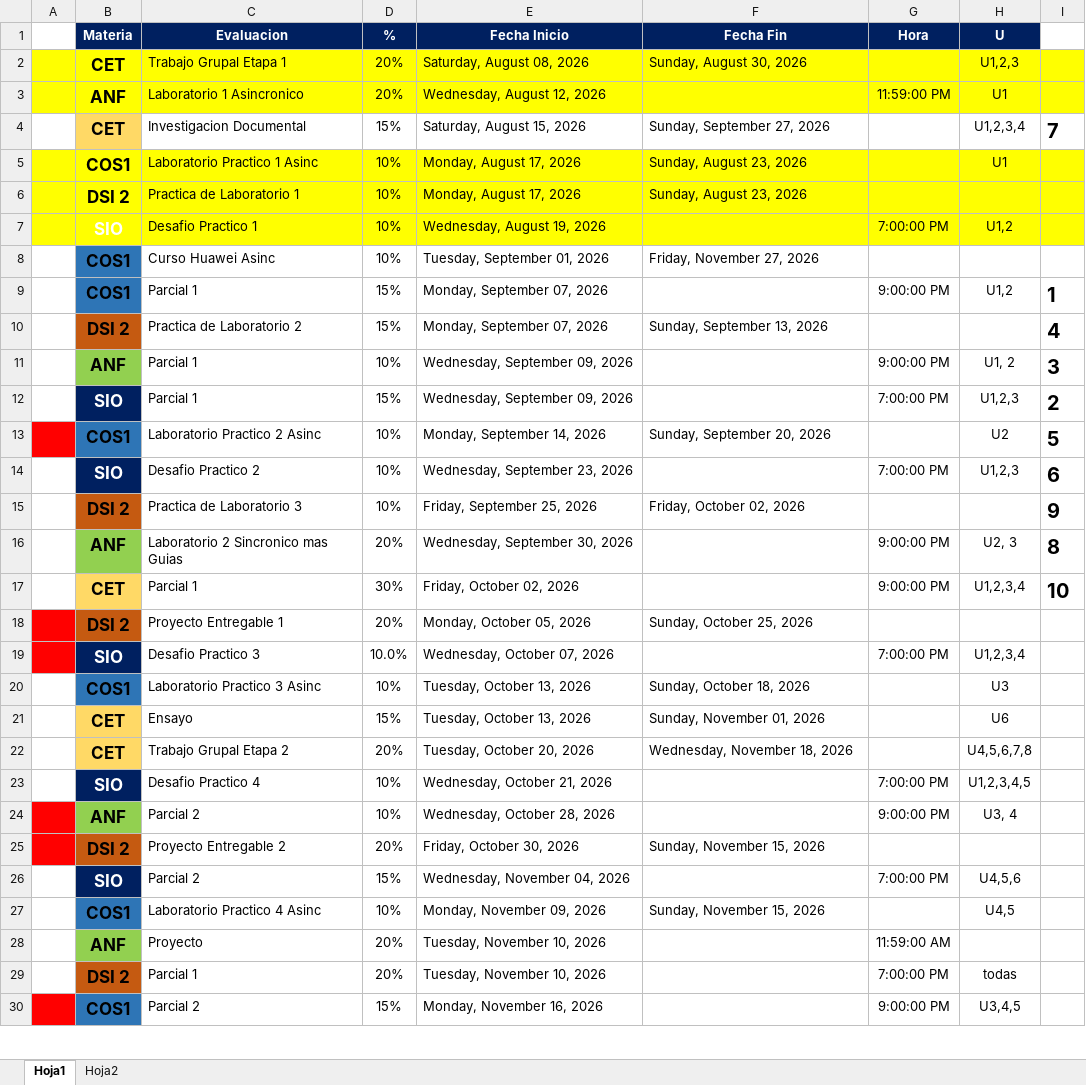
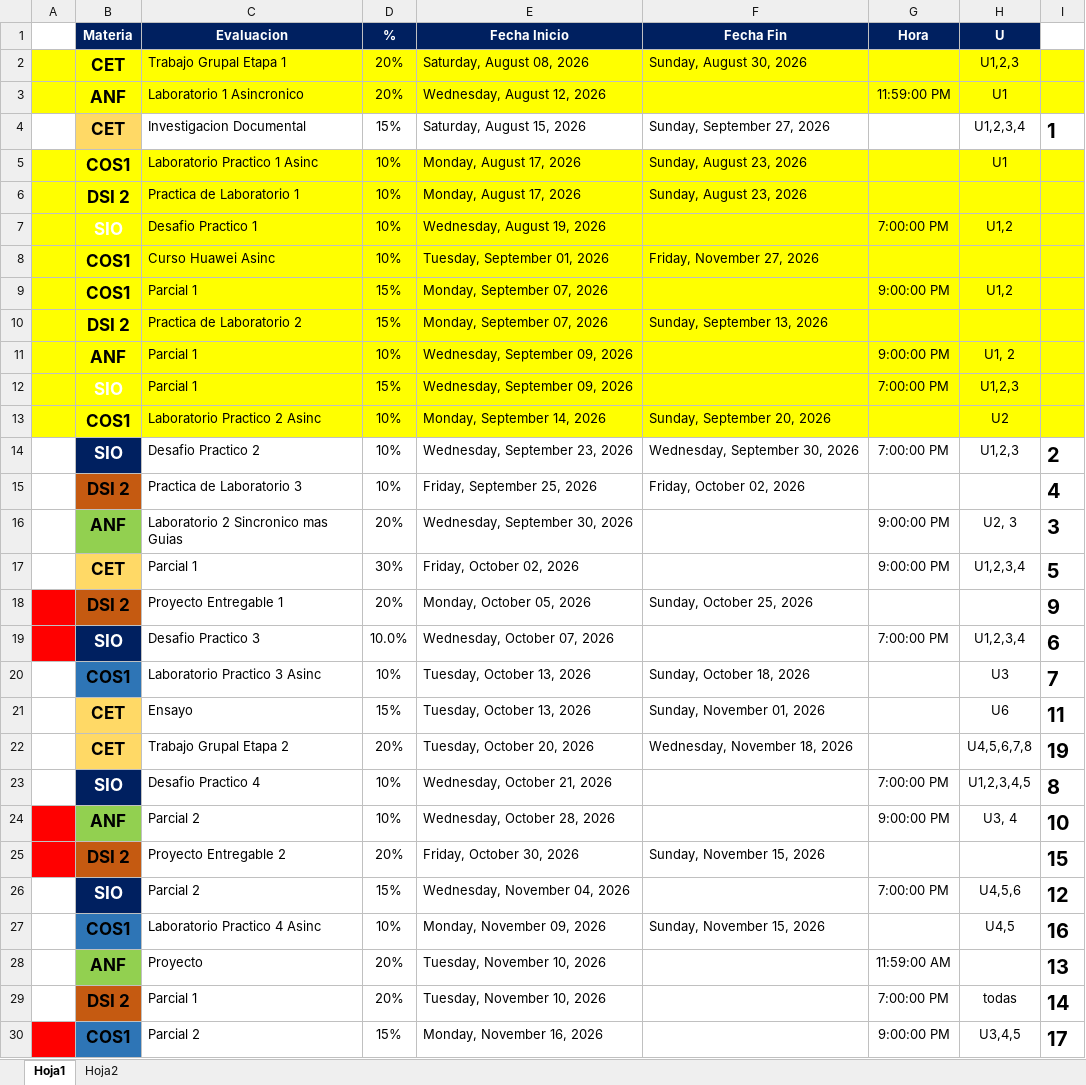
Before and after one commit to LVasquez93/UES-2026, an Excel workbook: Ciclo 02 - 2026/CalendarioEvaluaciones.xlsx, sheet Hoja1, drawn as a sheet; only a part is shown; values as stored, in another font and other column widths than the file's, no borders; charts and pictures and table styles not drawn; the diff covers the shown part only; the diff names each change by its address in the sheet, - before the commit and + after, or states it on an @@ line.

```diff
--- a/Ciclo 02 - 2026/CalendarioEvaluaciones.xlsx (sheet Hoja1)
+++ b/Ciclo 02 - 2026/CalendarioEvaluaciones.xlsx (sheet Hoja1)
-I4: 7
+I4: 1
-A8:A12 fill: none
+A8:A12 fill: #FFFF00
-B8:B9 fill: #2E75B6
+B8:B9 fill: #FFFF00
-C8:I13 fill: none
+C8:I13 fill: #FFFF00
-I9: 1
+I9: (empty)
-B10 fill: #C55A11
+B10 fill: #FFFF00
-I10: 4
+I10: (empty)
-B11 fill: #92D050
+B11 fill: #FFFF00
-I11: 3
+I11: (empty)
-B12 fill: #002060
+B12 fill: #FFFF00
-I12: 2
+I12: (empty)
-A13 fill: #FF0000
+A13 fill: #FFFF00
-B13 fill: #2E75B6
+B13 fill: #FFFF00
-I13: 5
+I13: (empty)
-F14 (Fecha Fin): (empty)
+F14 (Fecha Fin): Wednesday, September 30, 2026
-I14: 6
+I14: 2
-I15: 9
+I15: 4
-I16: 8
+I16: 3
-I17: 10
+I17: 5
-I18: (empty)
+I18: 9
-I19: (empty)
+I19: 6
-I20: (empty)
+I20: 7
-I21: (empty)
+I21: 11
-I22: (empty)
+I22: 19
-I23: (empty)
+I23: 8
-I24: (empty)
+I24: 10
-I25: (empty)
+I25: 15
-I26: (empty)
+I26: 12
-I27: (empty)
+I27: 16
-I28: (empty)
+I28: 13
-I29: (empty)
+I29: 14
-I30: (empty)
+I30: 17
```
Also changed, not shown: 4 edited cells elsewhere in this sheet, Libro1.xlsx, 19 other files.
